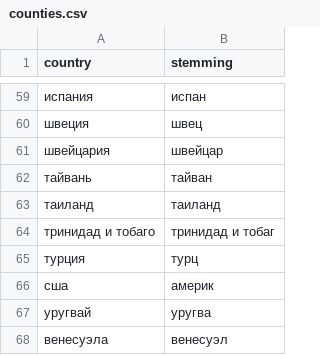
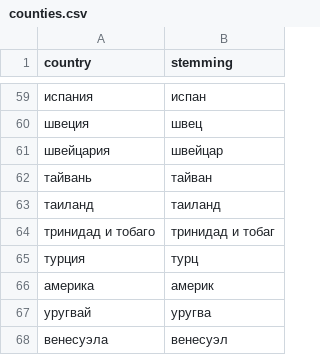
Before and after one commit to lShoichil/conflict_classifier, a CSV file: ml/preprocessor/counties.csv, drawn as a sheet; only a part is shown, gaps mark what is left out.

```diff
--- a/ml/preprocessor/counties.csv
+++ b/ml/preprocessor/counties.csv
@@ -65,3 +65,3 @@ country,stemming
 турция,турц
-сша,америк
+америка,америк
 уругвай,уругва
```
Also changed, not shown: 1 other file.
